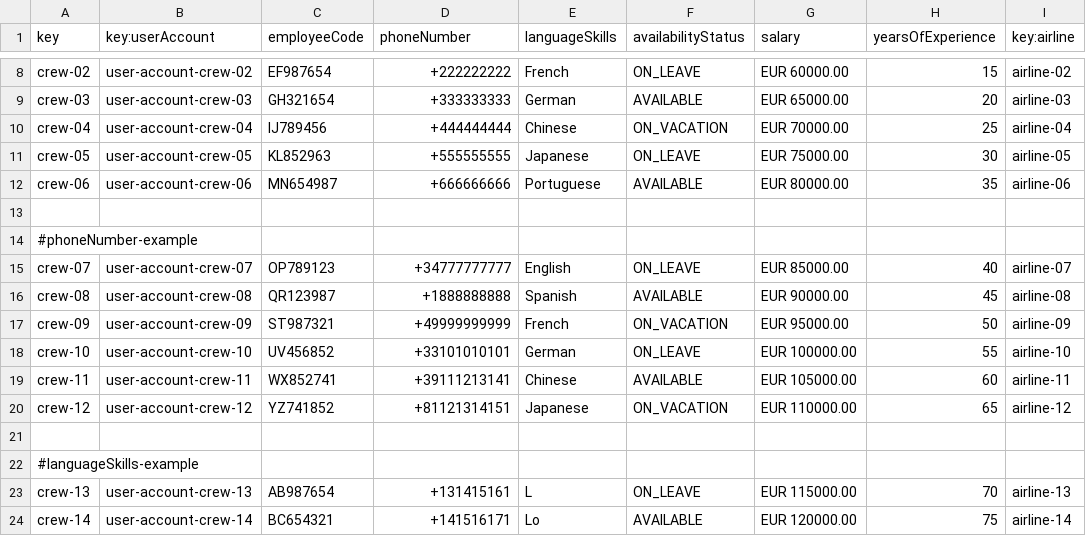
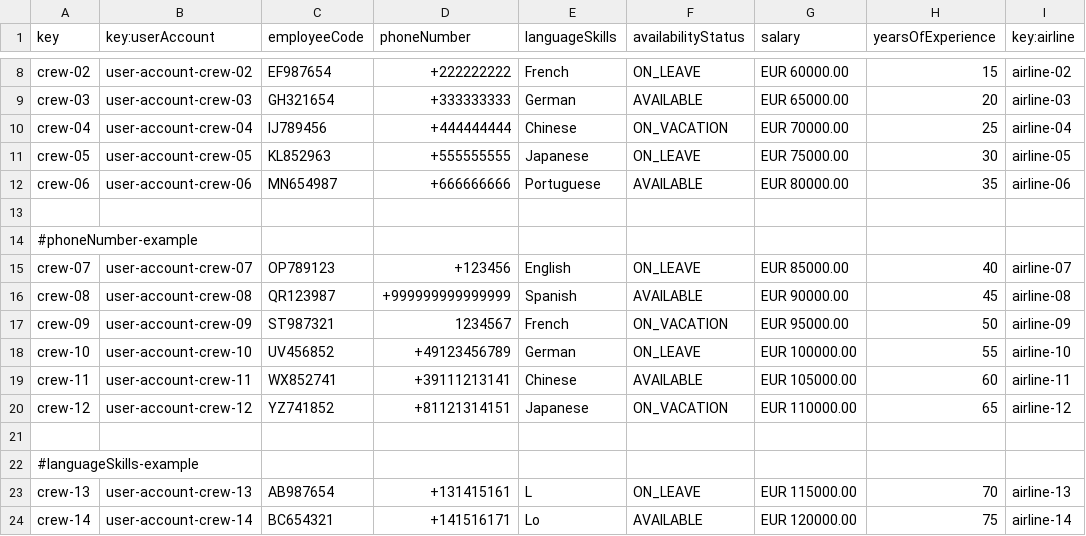
Before and after one commit to ManunGar/Acme-ANS-D02, a CSV file: src/main/resources/WEB-INF/data/sample/flightCrewMember.csv, drawn as a sheet; only a part is shown, gaps mark what is left out.

Commit message:
Changes in numbers DATA

```diff
--- a/src/main/resources/WEB-INF/data/sample/flightCrewMember.csv
+++ b/src/main/resources/WEB-INF/data/sample/flightCrewMember.csv
@@ -14,6 +14,6 @@ crew-06,user-account-crew-06,MN654987,+666666666,Portuguese,AVAILABLE,EUR 80000.
 #phoneNumber-example
-crew-07,user-account-crew-07,OP789123,+34777777777,English,ON_LEAVE,EUR 85000.00,40,airline-07
-crew-08,user-account-crew-08,QR123987,+1888888888,Spanish,AVAILABLE,EUR 90000.00,45,airline-08
-crew-09,user-account-crew-09,ST987321,+49999999999,French,ON_VACATION,EUR 95000.00,50,airline-09
-crew-10,user-account-crew-10,UV456852,+33101010101,German,ON_LEAVE,EUR 100000.00,55,airline-10
+crew-07,user-account-crew-07,OP789123,+123456,English,ON_LEAVE,EUR 85000.00,40,airline-07
+crew-08,user-account-crew-08,QR123987,+999999999999999,Spanish,AVAILABLE,EUR 90000.00,45,airline-08
+crew-09,user-account-crew-09,ST987321,1234567,French,ON_VACATION,EUR 95000.00,50,airline-09
+crew-10,user-account-crew-10,UV456852,+49123456789,German,ON_LEAVE,EUR 100000.00,55,airline-10
 crew-11,user-account-crew-11,WX852741,+39111213141,Chinese,AVAILABLE,EUR 105000.00,60,airline-11
```
